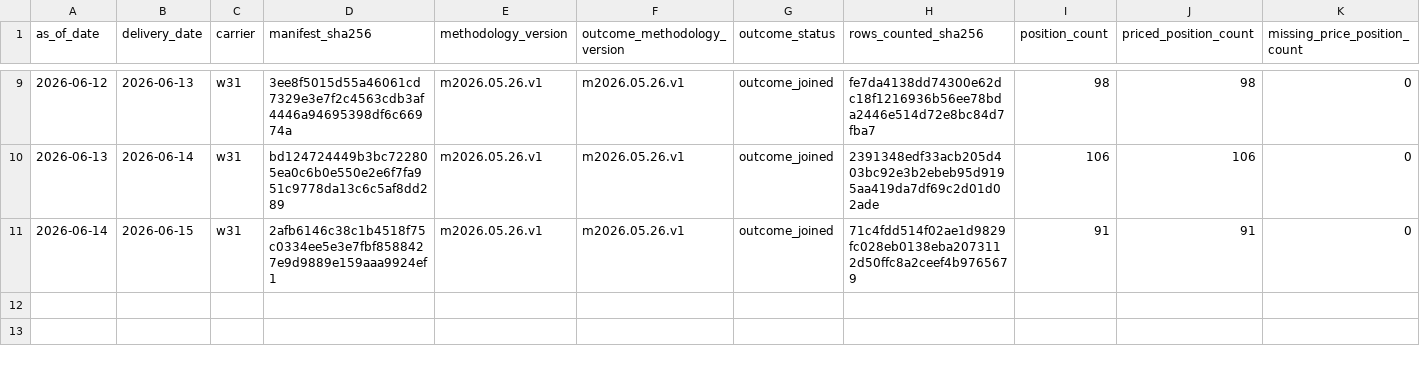
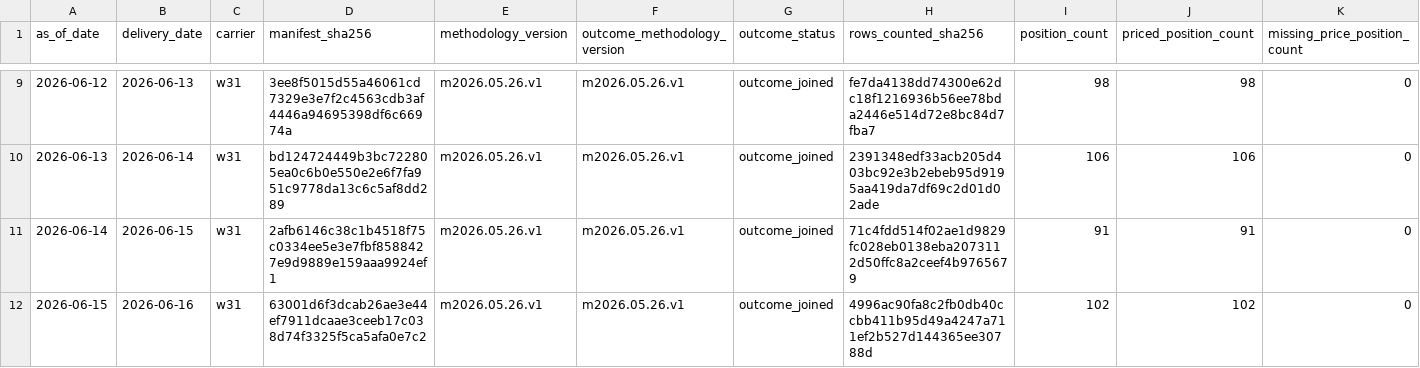
Before and after one commit to jameskim247/ercot-ptp-track-record, a CSV file: reports/audits/daily_outcome_summaries.csv, drawn as a sheet; only a part is shown, gaps mark what is left out; rows hold the shown columns only; the diff names each change by its address in the sheet, - before the commit and + after, or states it on an @@ line.

Commit message:
track-record: outcome backlog 2026-06-19 w31

```diff
--- a/reports/audits/daily_outcome_summaries.csv
+++ b/reports/audits/daily_outcome_summaries.csv
+row 12: 2026-06-15 | 2026-06-16 | w31 | 63001d6f3dcab26ae3e44ef7911dcaae3ceeb17c038d74f3325f5ca5afa0e7c2 | m2026.05.26.v1 | m2026.05.26.v1 | outcome_joined | 4996ac90fa8c2fb0db40ccbb411b95d49a4247a711ef2b527d144365ee30788d | 102 | 102 | 0
```
Also changed, not shown: 1 other file.
